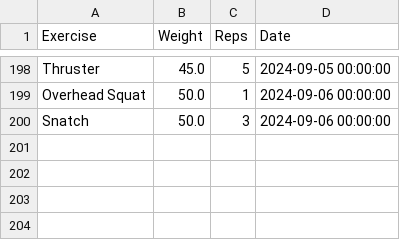
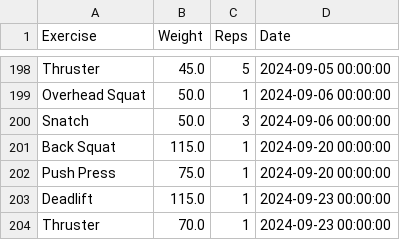
Before and after one commit to hugofitipaldi/PR_tracker, a CSV file: data/exercise_log.csv, drawn as a sheet; only a part is shown, gaps mark what is left out; the diff names each change by its address in the sheet, - before the commit and + after, or states it on an @@ line.

Commit message:
adding new data

```diff
--- a/data/exercise_log.csv
+++ b/data/exercise_log.csv
+row 201: Back Squat | 115.0 | 1 | 2024-09-20 00:00:00
+row 202: Push Press | 75.0 | 1 | 2024-09-20 00:00:00
+row 203: Deadlift | 115.0 | 1 | 2024-09-23 00:00:00
+row 204: Thruster | 70.0 | 1 | 2024-09-23 00:00:00
```
Also changed, not shown: data/benchmark_wods.csv.
